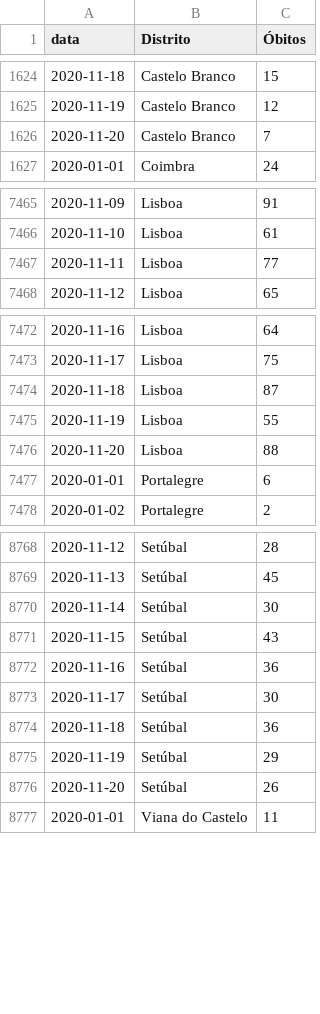
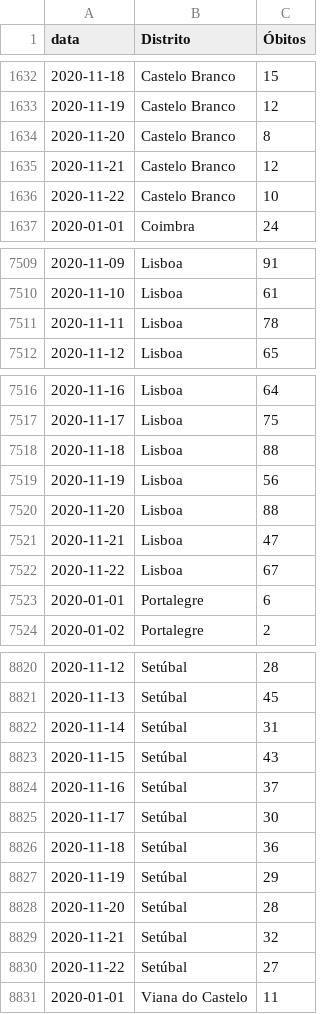
Before and after one commit to covid19pt/covid-19-pt-data, a CSV file: mortalidade_distritos_2020.csv, drawn as a sheet; only a part is shown, gaps mark what is left out; the diff covers the shown part only.

```diff
--- a/mortalidade_distritos_2020.csv
+++ b/mortalidade_distritos_2020.csv
@@ -1625,3 +1633,5 @@ data,Distrito,Óbitos
 2020-11-19,Castelo Branco,12
-2020-11-20,Castelo Branco,7
+2020-11-20,Castelo Branco,8
+2020-11-21,Castelo Branco,12
+2020-11-22,Castelo Branco,10
 2020-01-01,Coimbra,24
@@ -7466,3 +7510,3 @@ data,Distrito,Óbitos
 2020-11-10,Lisboa,61
-2020-11-11,Lisboa,77
+2020-11-11,Lisboa,78
 2020-11-12,Lisboa,65
@@ -7473,5 +7517,7 @@ data,Distrito,Óbitos
 2020-11-17,Lisboa,75
-2020-11-18,Lisboa,87
-2020-11-19,Lisboa,55
+2020-11-18,Lisboa,88
+2020-11-19,Lisboa,56
 2020-11-20,Lisboa,88
+2020-11-21,Lisboa,47
+2020-11-22,Lisboa,67
 2020-01-01,Portalegre,6
@@ -8769,5 +8821,5 @@ data,Distrito,Óbitos
 2020-11-13,Setúbal,45
-2020-11-14,Setúbal,30
+2020-11-14,Setúbal,31
 2020-11-15,Setúbal,43
-2020-11-16,Setúbal,36
+2020-11-16,Setúbal,37
 2020-11-17,Setúbal,30
@@ -8775,3 +8827,5 @@ data,Distrito,Óbitos
 2020-11-19,Setúbal,29
-2020-11-20,Setúbal,26
+2020-11-20,Setúbal,28
+2020-11-21,Setúbal,32
+2020-11-22,Setúbal,27
 2020-01-01,Viana do Castelo,11
```
Also changed, not shown: 56 added rows and 5 edited cells elsewhere in this file, mortalidade.csv, mortalidade_grupo_etario_2020.csv, 1 other file.
